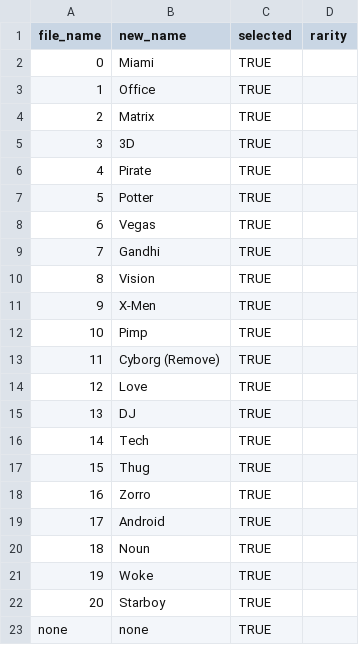
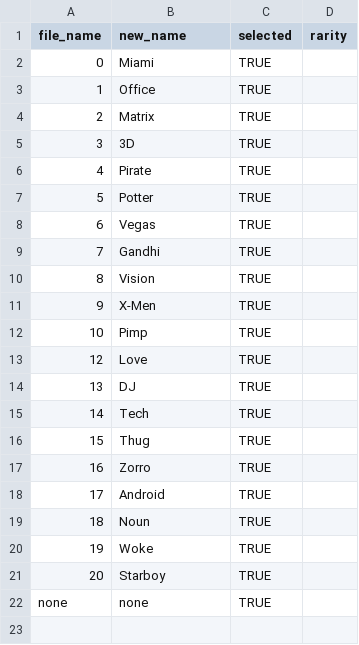
Before and after one commit to kushaljain10/kushaljain10.github.io, a CSV file: zo-avatar-maker/assets/Bros/eyewear/list2.csv, drawn as a sheet; the diff names each change by its address in the sheet, - before the commit and + after, or states it on an @@ line.

Commit message:
removed cyborg from bros list 2

```diff
--- a/zo-avatar-maker/assets/Bros/eyewear/list2.csv
+++ b/zo-avatar-maker/assets/Bros/eyewear/list2.csv
-row 13: 11 | Cyborg (Remove) | TRUE
```
